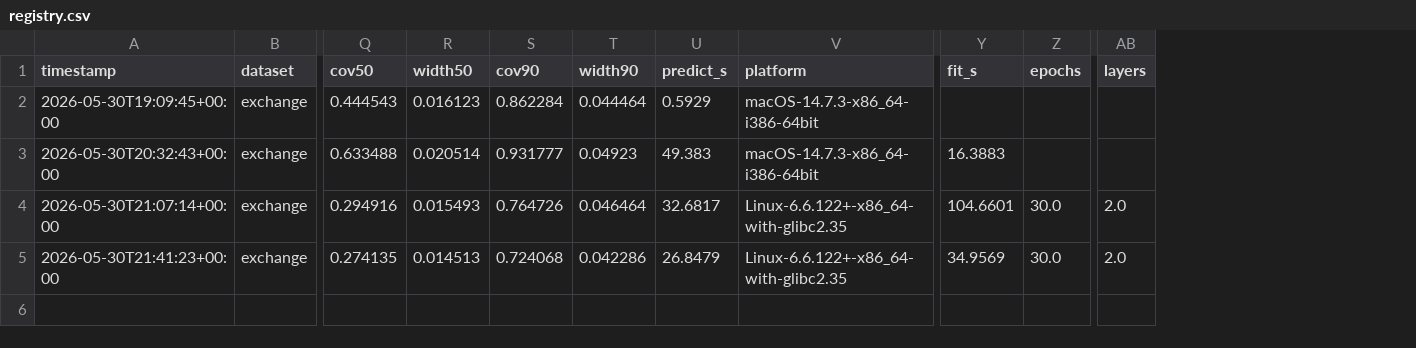
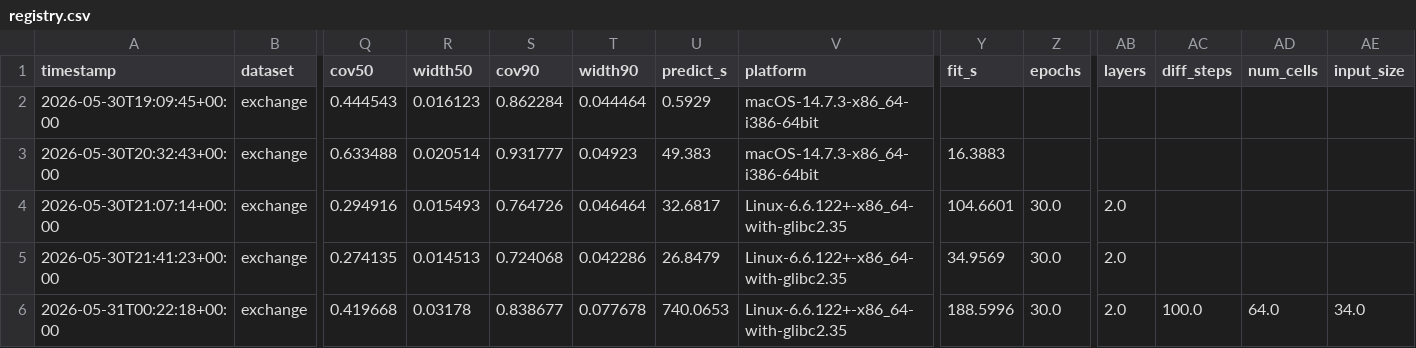
Before and after one commit to Icaica14/pml-diffusion-tsf-test, a CSV file: results/registry.csv, drawn as a sheet; only a part is shown, gaps mark what is left out; rows hold the shown columns only; the diff names each change by its address in the sheet, - before the commit and + after, or states it on an @@ line.

Commit message:
feat(m3): record TimeGrad result and complete the sandbox model ladder
M3 TimeGrad now has its row in results/registry.csv (Colab/GPU run, 30 epochs,
100 diff_steps, 100 samples). Honest finding: on the near-random-walk Exchange
series the diffusion centerpiece also fails to beat persistence (MASE ~9.8, tied
with DeepAR), and its CRPS ~0.015 is the worst of the five — it buys near-nominal
coverage with much wider, more diffuse bands (90% width ~0.078 vs ~0.045), not
sharper ones, at ~25x the deep baseline's predict cost (740s). Update README
status (EN + IT): the ladder M0-M3 is complete on the sandbox; no model beats
persistence here, so the decisive test is the structured primary dataset.

```diff
--- a/results/registry.csv
+++ b/results/registry.csv
+column AC (diff_steps), empty
+column AD (num_cells), empty
+column AE (input_size), empty
+row 6: 2026-05-31T00:22:18+00:00 | exchange | 0.419668 | 0.03178 | 0.838677 | 0.077678 | 740.0653 | Linux-6.6.122+-x86_64-with-glibc2.35 | 188.5996 | 30.0 | 2.0 | 100.0 | 64.0 | 34.0
```
Also changed, not shown: 1 other file.
